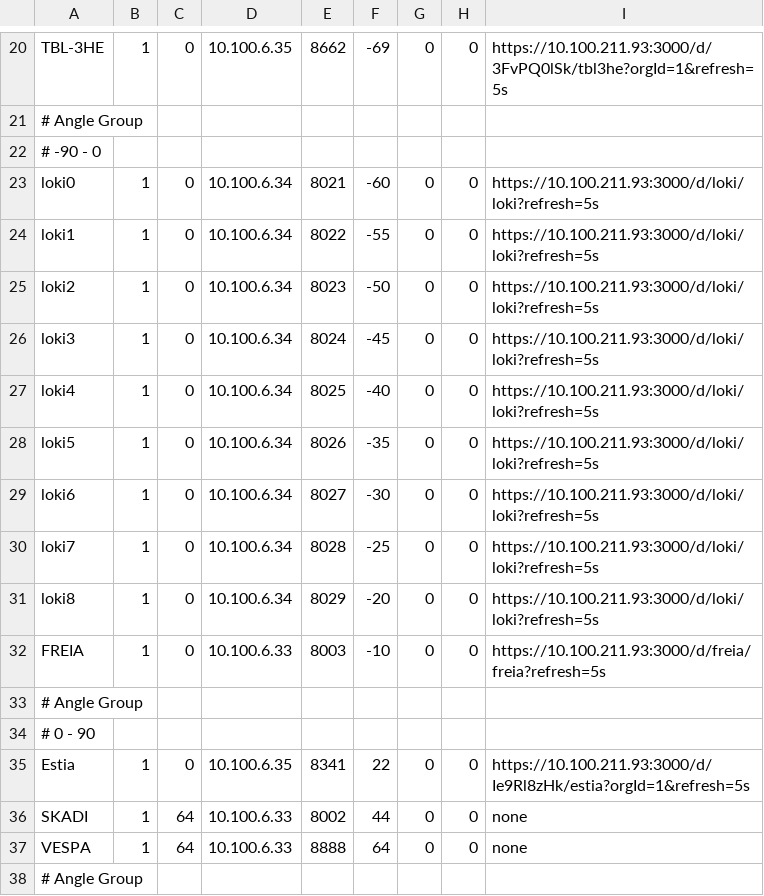
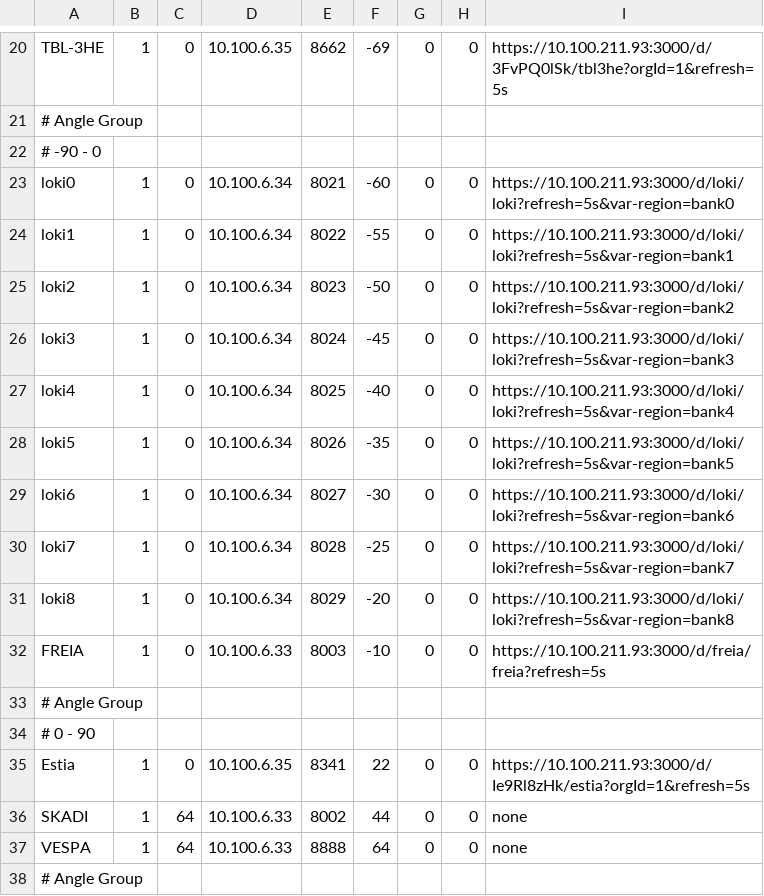
Before and after one commit to ess-dmsc/server-dashboard, a CSV file: config/ymir.csv, drawn as a sheet; only a part is shown, gaps mark what is left out.

Commit message:
add region to grafana link

```diff
--- a/config/ymir.csv
+++ b/config/ymir.csv
@@ -22,11 +22,11 @@ TBL-3HE,       1,  0, 10.100.6.35,   8662, -69, 0, 0, https://10.100.211.93:3000
 # -90 - 0
-loki0,         1,  0, 10.100.6.34,   8021, -60, 0, 0, https://10.100.211.93:3000/d/loki/loki?refresh=5s
-loki1,         1,  0, 10.100.6.34,   8022, -55, 0, 0, https://10.100.211.93:3000/d/loki/loki?refresh=5s
-loki2,         1,  0, 10.100.6.34,   8023, -50, 0, 0, https://10.100.211.93:3000/d/loki/loki?refresh=5s
-loki3,         1,  0, 10.100.6.34,   8024, -45, 0, 0, https://10.100.211.93:3000/d/loki/loki?refresh=5s
-loki4,         1,  0, 10.100.6.34,   8025, -40, 0, 0, https://10.100.211.93:3000/d/loki/loki?refresh=5s
-loki5,         1,  0, 10.100.6.34,   8026, -35, 0, 0, https://10.100.211.93:3000/d/loki/loki?refresh=5s
-loki6,         1,  0, 10.100.6.34,   8027, -30, 0, 0, https://10.100.211.93:3000/d/loki/loki?refresh=5s
-loki7,         1,  0, 10.100.6.34,   8028, -25, 0, 0, https://10.100.211.93:3000/d/loki/loki?refresh=5s
-loki8,         1,  0, 10.100.6.34,   8029, -20, 0, 0, https://10.100.211.93:3000/d/loki/loki?refresh=5s
+loki0,         1,  0, 10.100.6.34,   8021, -60, 0, 0, https://10.100.211.93:3000/d/loki/loki?refresh=5s&var-region=bank0
+loki1,         1,  0, 10.100.6.34,   8022, -55, 0, 0, https://10.100.211.93:3000/d/loki/loki?refresh=5s&var-region=bank1
+loki2,         1,  0, 10.100.6.34,   8023, -50, 0, 0, https://10.100.211.93:3000/d/loki/loki?refresh=5s&var-region=bank2
+loki3,         1,  0, 10.100.6.34,   8024, -45, 0, 0, https://10.100.211.93:3000/d/loki/loki?refresh=5s&var-region=bank3
+loki4,         1,  0, 10.100.6.34,   8025, -40, 0, 0, https://10.100.211.93:3000/d/loki/loki?refresh=5s&var-region=bank4
+loki5,         1,  0, 10.100.6.34,   8026, -35, 0, 0, https://10.100.211.93:3000/d/loki/loki?refresh=5s&var-region=bank5
+loki6,         1,  0, 10.100.6.34,   8027, -30, 0, 0, https://10.100.211.93:3000/d/loki/loki?refresh=5s&var-region=bank6
+loki7,         1,  0, 10.100.6.34,   8028, -25, 0, 0, https://10.100.211.93:3000/d/loki/loki?refresh=5s&var-region=bank7
+loki8,         1,  0, 10.100.6.34,   8029, -20, 0, 0, https://10.100.211.93:3000/d/loki/loki?refresh=5s&var-region=bank8
 FREIA,         1,  0, 10.100.6.33,   8003, -10, 0, 0, https://10.100.211.93:3000/d/freia/freia?refresh=5s
```
